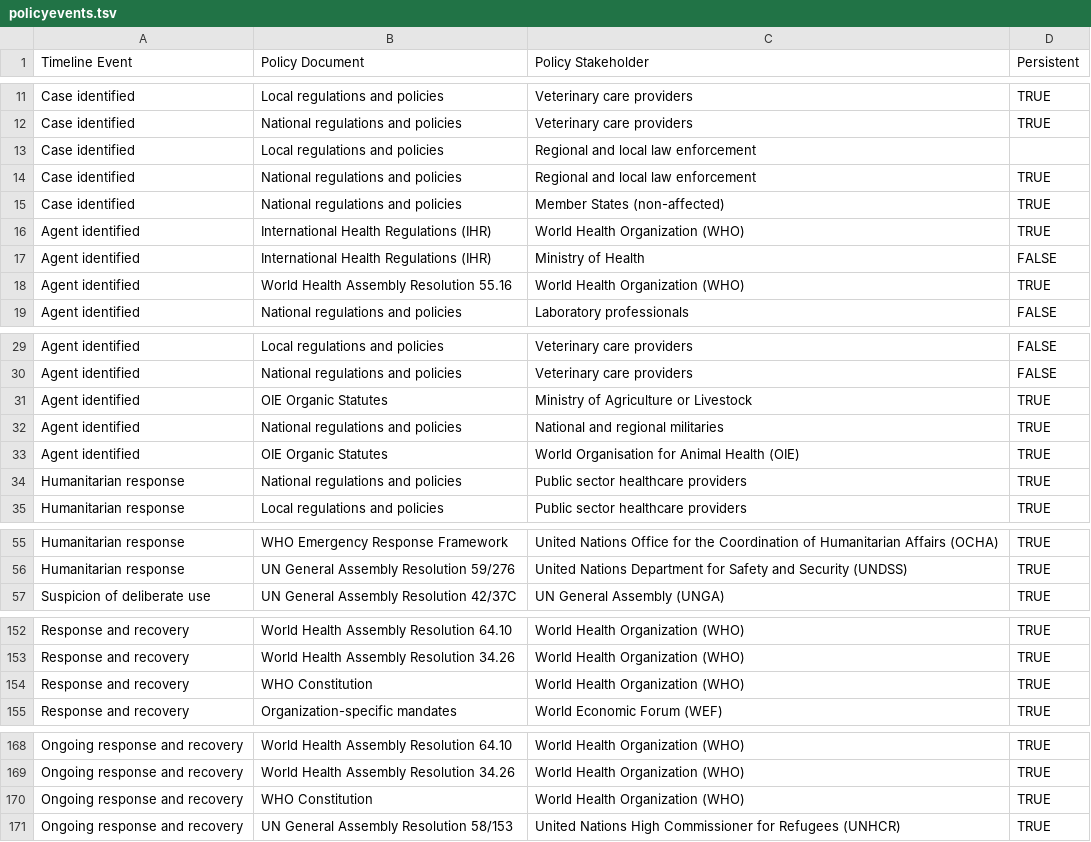
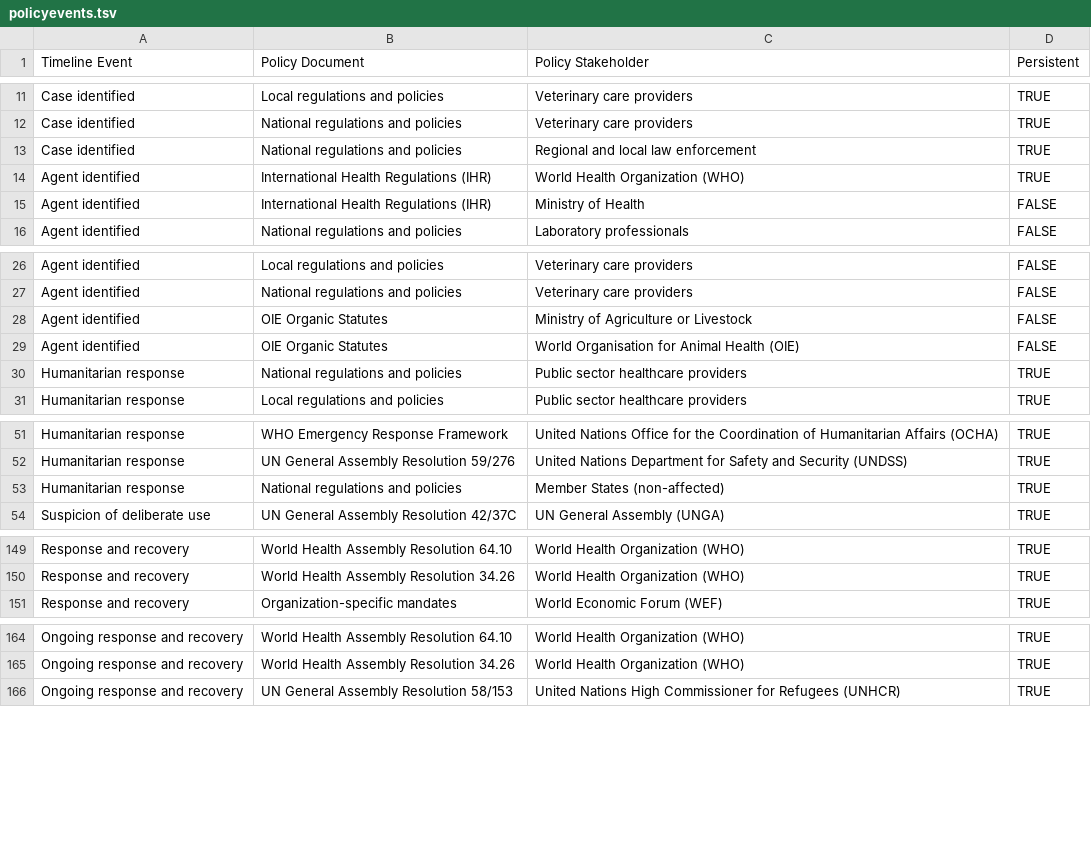
Before and after one commit to talus-analytics-bus/bioscenarios-stakeholders, a TSV file: data/policyevents.tsv, drawn as a sheet; only a part is shown, gaps mark what is left out; the diff covers the shown part only.

Commit message:
update data

```diff
--- a/data/policyevents.tsv
+++ b/data/policyevents.tsv
@@ -12,8 +12,5 @@ Case identified	Local regulations and policies	Veterinary care providers	TRUE
 Case identified	National regulations and policies	Veterinary care providers	TRUE
-Case identified	Local regulations and policies	Regional and local law enforcement	
 Case identified	National regulations and policies	Regional and local law enforcement	TRUE
-Case identified	National regulations and policies	Member States (non-affected)	TRUE
 Agent identified	International Health Regulations (IHR)	World Health Organization (WHO)	TRUE
 Agent identified	International Health Regulations (IHR)	Ministry of Health	FALSE
-Agent identified	World Health Assembly Resolution 55.16	World Health Organization (WHO)	TRUE
 Agent identified	National regulations and policies	Laboratory professionals	FALSE
@@ -30,5 +27,4 @@ Agent identified	Local regulations and policies	Veterinary care providers	FALSE
 Agent identified	National regulations and policies	Veterinary care providers	FALSE
-Agent identified	OIE Organic Statutes	Ministry of Agriculture or Livestock	TRUE
-Agent identified	National regulations and policies	National and regional militaries	TRUE
-Agent identified	OIE Organic Statutes	World Organisation for Animal Health (OIE)	TRUE
+Agent identified	OIE Organic Statutes	Ministry of Agriculture or Livestock	FALSE
+Agent identified	OIE Organic Statutes	World Organisation for Animal Health (OIE)	FALSE
 Humanitarian response	National regulations and policies	Public sector healthcare providers	TRUE
@@ -56,2 +52,3 @@ Humanitarian response	WHO Emergency Response Framework	United Nations Office for
 Humanitarian response	UN General Assembly Resolution 59/276	United Nations Department for Safety and Security (UNDSS)	TRUE
+Humanitarian response	National regulations and policies	Member States (non-affected)	TRUE
 Suspicion of deliberate use	UN General Assembly Resolution 42/37C	UN General Assembly (UNGA)	TRUE
@@ -153,3 +150,2 @@ Response and recovery	World Health Assembly Resolution 64.10	World Health Organi
 Response and recovery	World Health Assembly Resolution 34.26	World Health Organization (WHO)	TRUE
-Response and recovery	WHO Constitution	World Health Organization (WHO)	TRUE
 Response and recovery	Organization-specific mandates	World Economic Forum (WEF)	TRUE
@@ -169,3 +165,2 @@ Ongoing response and recovery	World Health Assembly Resolution 64.10	World Healt
 Ongoing response and recovery	World Health Assembly Resolution 34.26	World Health Organization (WHO)	TRUE
-Ongoing response and recovery	WHO Constitution	World Health Organization (WHO)	TRUE
 Ongoing response and recovery	UN General Assembly Resolution 58/153	United Nations High Commissioner for Refugees (UNHCR)	TRUE
```
Also changed, not shown: 1 removed row elsewhere in this file, data/roles.tsv.
